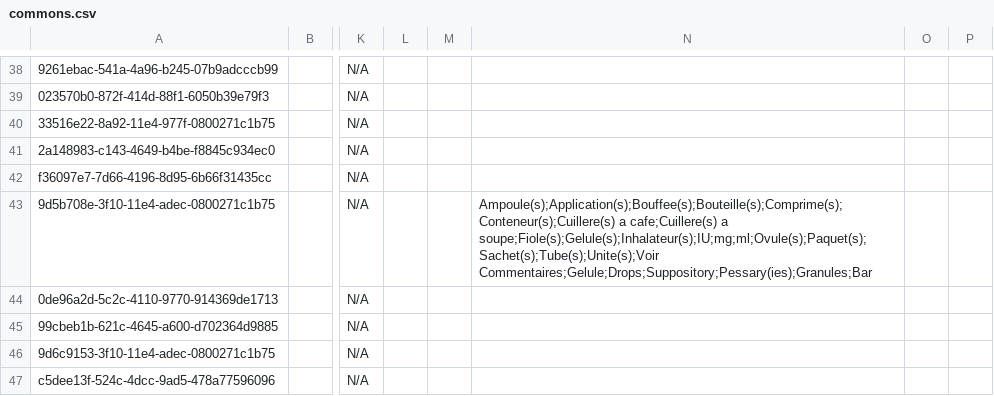
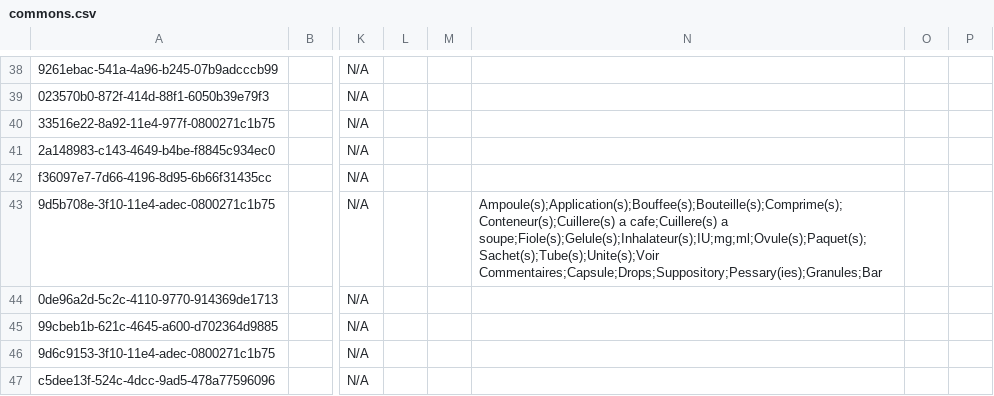
Before and after one commit to mekomsolutions/ozone-haiti, a CSV file: configs/openmrs/initializer_config/concepts/commons.csv, drawn as a sheet; only a part is shown, gaps mark what is left out; the diff names each change by its address in the sheet, - before the commit and + after, or states it on an @@ line.

```diff
--- a/configs/openmrs/initializer_config/concepts/commons.csv
+++ b/configs/openmrs/initializer_config/concepts/commons.csv
-N43: …a soupe;Fiole(s);Gelule(s);Inhalateur(s);IU;mg;ml;Ovule(s);Paquet(s);Sachet(s);Tube(s);Unite(s);Voir Commentaires;Gelule;Drops;Suppository;Pessary(ies);Granules;Bar
+N43: …a soupe;Fiole(s);Gelule(s);Inhalateur(s);IU;mg;ml;Ovule(s);Paquet(s);Sachet(s);Tube(s);Unite(s);Voir Commentaires;Capsule;Drops;Suppository;Pessary(ies);Granules;Bar
```
Also changed, not shown: configs/odoo/initializer_config/units_of_measure/product.uom.csv.
